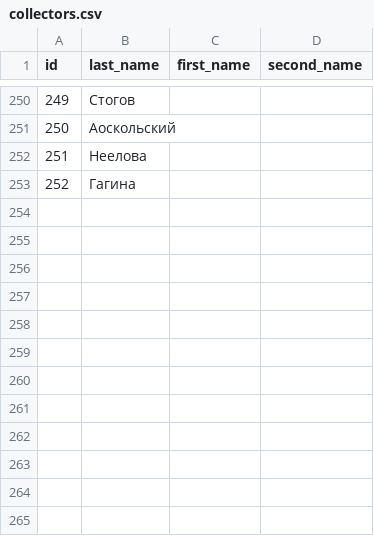
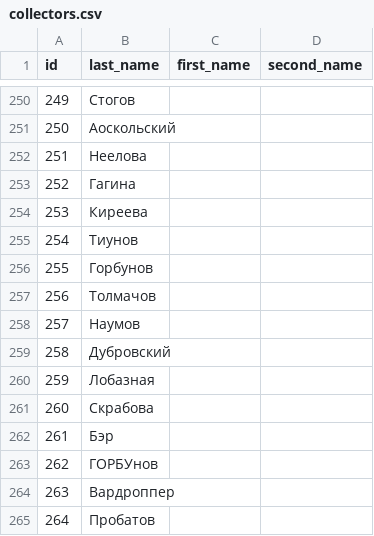
Before and after one commit to pank-su/zin-lab-data, a CSV file: output/collectors.csv, drawn as a sheet; only a part is shown, gaps mark what is left out; the diff names each change by its address in the sheet, - before the commit and + after, or states it on an @@ line.

```diff
--- a/output/collectors.csv
+++ b/output/collectors.csv
+row 254: 253 | Киреева
+row 255: 254 | Тиунов
+row 256: 255 | Горбунов
+row 257: 256 | Толмачов
+row 258: 257 | Наумов
+row 259: 258 | Дубровский
+row 260: 259 | Лобазная
+row 261: 260 | Скрабова
+row 262: 261 | Бэр
+row 263: 262 | ГОРБУнов
+row 264: 263 | Вардроппер
+row 265: 264 | Пробатов
```
Also changed, not shown: output/CollectorToCollection.csv, output/institutes.csv, 11 other files.
